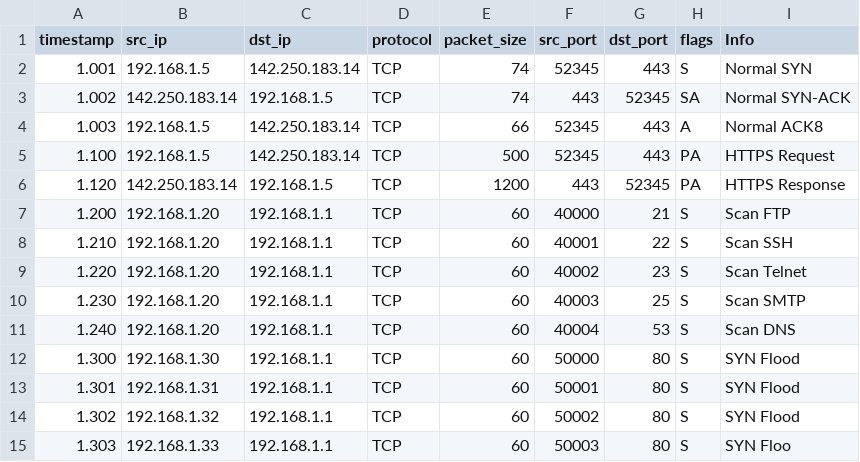
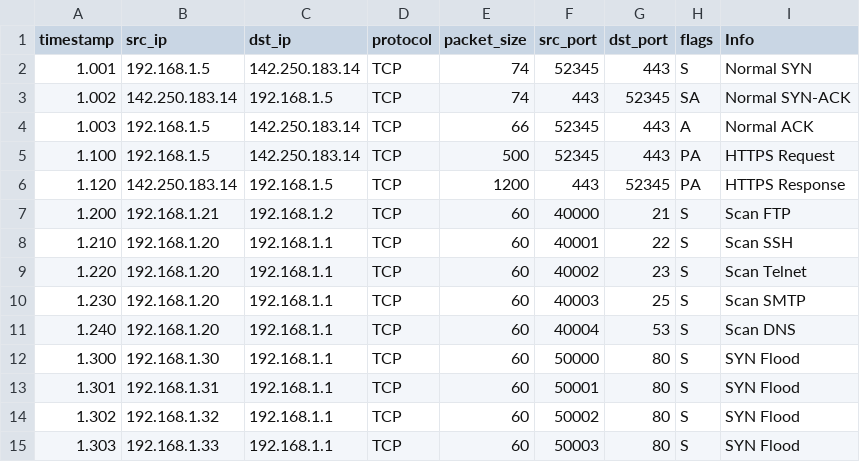
Before and after one commit to satvik959/mp2, a CSV file: data/captured_packets.csv, drawn as a sheet.

```diff
--- a/data/captured_packets.csv
+++ b/data/captured_packets.csv
@@ -3,6 +3,6 @@ timestamp,src_ip,dst_ip,protocol,packet_size,src_port,dst_port,flags,Info
 1.002,142.250.183.14,192.168.1.5,TCP,74,443,52345,SA,Normal SYN-ACK
-1.003,192.168.1.5,142.250.183.14,TCP,66,52345,443,A,Normal ACK8
+1.003,192.168.1.5,142.250.183.14,TCP,66,52345,443,A,Normal ACK
 1.100,192.168.1.5,142.250.183.14,TCP,500,52345,443,PA,HTTPS Request
 1.120,142.250.183.14,192.168.1.5,TCP,1200,443,52345,PA,HTTPS Response
-1.200,192.168.1.20,192.168.1.1,TCP,60,40000,21,S,Scan FTP
+1.200,192.168.1.21,192.168.1.2,TCP,60,40000,21,S,Scan FTP
 1.210,192.168.1.20,192.168.1.1,TCP,60,40001,22,S,Scan SSH
@@ -14,2 +14,2 @@ timestamp,src_ip,dst_ip,protocol,packet_size,src_port,dst_port,flags,Info
 1.302,192.168.1.32,192.168.1.1,TCP,60,50002,80,S,SYN Flood
-1.303,192.168.1.33,192.168.1.1,TCP,60,50003,80,S,SYN Floo
+1.303,192.168.1.33,192.168.1.1,TCP,60,50003,80,S,SYN Flood
```
Also changed, not shown: 6 other files.
